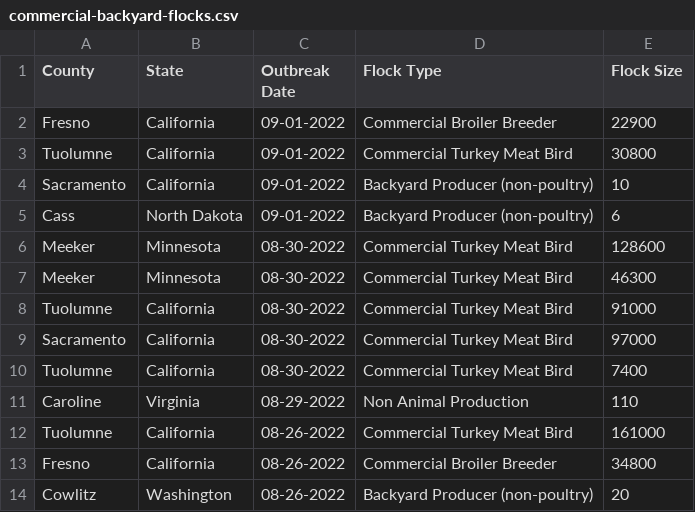
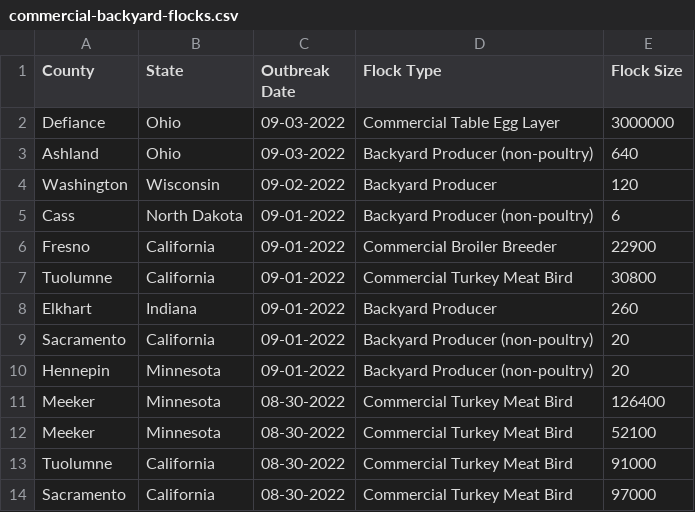
Before and after one commit to simonw/scrape-us-avian-flu, a CSV file: commercial-backyard-flocks.csv, drawn as a sheet; only a part is shown; the shorter side is filled out with more unchanged rows.

```diff
--- a/commercial-backyard-flocks.csv
+++ b/commercial-backyard-flocks.csv
@@ -1,8 +1,13 @@
 "County","State","Outbreak Date","Flock Type","Flock Size"
+"Defiance","Ohio","09-03-2022","Commercial Table Egg Layer","3000000"
+"Ashland","Ohio","09-03-2022","Backyard Producer (non-poultry)","640"
+"Washington","Wisconsin","09-02-2022","Backyard Producer","120"
+"Cass","North Dakota","09-01-2022","Backyard Producer (non-poultry)","6"
 "Fresno","California","09-01-2022","Commercial Broiler Breeder","22900"
 "Tuolumne","California","09-01-2022","Commercial Turkey Meat Bird","30800"
-"Sacramento","California","09-01-2022","Backyard Producer (non-poultry)","10"
-"Cass","North Dakota","09-01-2022","Backyard Producer (non-poultry)","6"
-"Meeker","Minnesota","08-30-2022","Commercial Turkey Meat Bird","128600"
-"Meeker","Minnesota","08-30-2022","Commercial Turkey Meat Bird","46300"
+"Elkhart","Indiana","09-01-2022","Backyard Producer","260"
+"Sacramento","California","09-01-2022","Backyard Producer (non-poultry)","20"
+"Hennepin","Minnesota","09-01-2022","Backyard Producer (non-poultry)","20"
+"Meeker","Minnesota","08-30-2022","Commercial Turkey Meat Bird","126400"
+"Meeker","Minnesota","08-30-2022","Commercial Turkey Meat Bird","52100"
 "Tuolumne","California","08-30-2022","Commercial Turkey Meat Bird","91000"
```
Also changed, not shown: hpai-wild-birds.csv.
